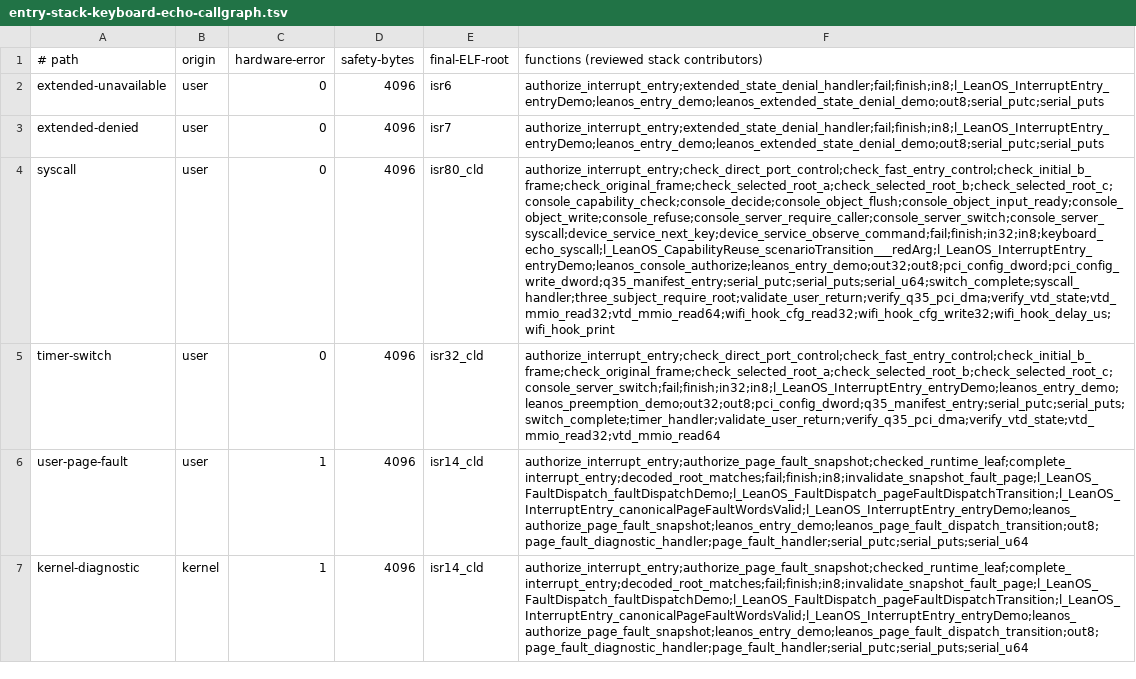
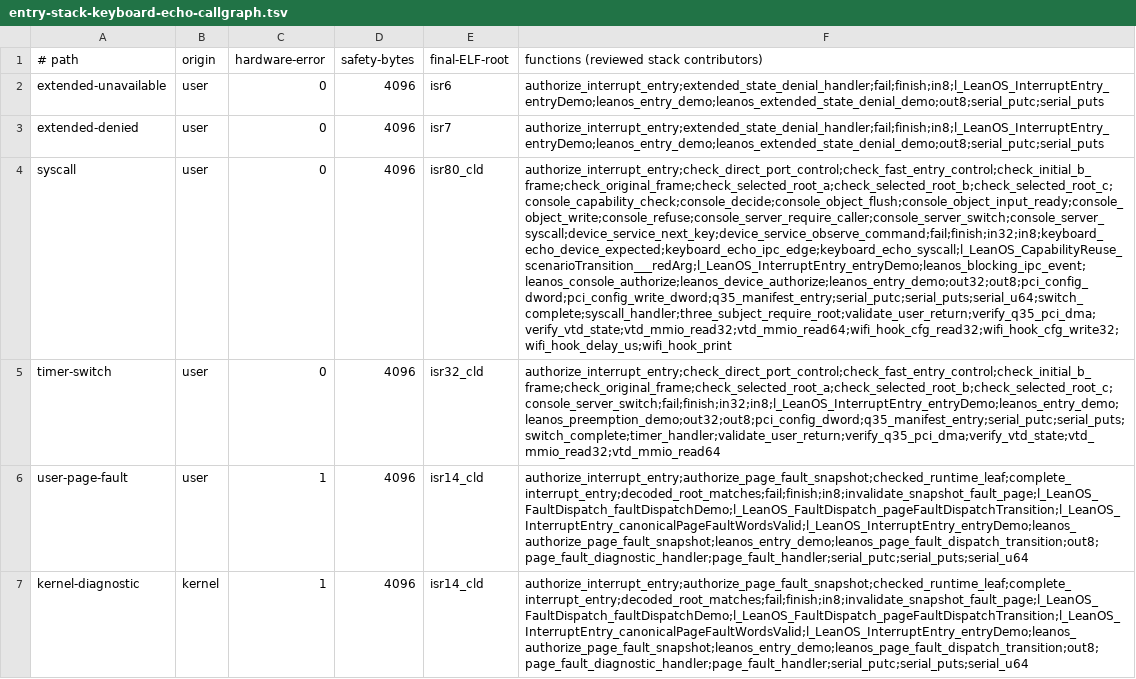
Before and after one commit to rudi-cilibrasi/leanos, a TSV file: scripts/entry-stack-keyboard-echo-callgraph.tsv, drawn as a sheet; the diff names each change by its address in the sheet, - before the commit and + after, or states it on an @@ line.

```diff
--- a/scripts/entry-stack-keyboard-echo-callgraph.tsv
+++ b/scripts/entry-stack-keyboard-echo-callgraph.tsv
-F4: authorize_interrupt_entry;check_direct_port_control;check_fast_entry_control;check_initial_b_frame;check_original_frame;check_selected_root_a;check_selected_root_b;check_selected_root_c;console_capability_check;console_decide;console_object_flush;console_object_input_ready;console_object_write;console_refuse;console_server_require_caller;console_server_switch;console_server_syscall;device_service_next_key;device_service_observe_command;fail;finish;in32;in8;keyboard_echo_syscall;l_LeanOS_CapabilityReuse_scenarioTransition___redArg;l_LeanOS_InterruptEntry_entryDemo;leanos_console_authorize;leanos_entry_demo;out32;out8;pci_config_dword;pci_config_write_dword;q35_manifest_entry;serial_putc;serial_puts;serial_u64;switch_complete;syscall_handler;three_subject_require_root;validate_user_return;verify_q35_pci_dma;verify_vtd_state;vtd_mmio_read32;vtd_mmio_read64;wifi_hook_cfg_read32;wifi_hook_cfg_write32;wifi_hook_delay_us;wifi_hook_print
+F4: authorize_interrupt_entry;check_direct_port_control;check_fast_entry_control;check_initial_b_frame;check_original_frame;check_selected_root_a;check_selected_root_b;check_selected_root_c;console_capability_check;console_decide;console_object_flush;console_object_input_ready;console_object_write;console_refuse;console_server_require_caller;console_server_switch;console_server_syscall;device_service_next_key;device_service_observe_command;fail;finish;in32;in8;keyboard_echo_device_expected;keyboard_echo_ipc_edge;keyboard_echo_syscall;l_LeanOS_CapabilityReuse_scenarioTransition___redArg;l_LeanOS_InterruptEntry_entryDemo;leanos_blocking_ipc_event;leanos_console_authorize;leanos_device_authorize;leanos_entry_demo;out32;out8;pci_config_dword;pci_config_write_dword;q35_manifest_entry;serial_putc;serial_puts;serial_u64;switch_complete;syscall_handler;three_subject_require_root;validate_user_return;verify_q35_pci_dma;verify_vtd_state;vtd_mmio_read32;vtd_mmio_read64;wifi_hook_cfg_read32;wifi_hook_cfg_write32;wifi_hook_delay_us;wifi_hook_print
```
Also changed, not shown: scripts/entry-stack-keyboard-echo-optimizer-optional.tsv, scripts/hosted-generated-boundaries.tsv, 21 other files.
